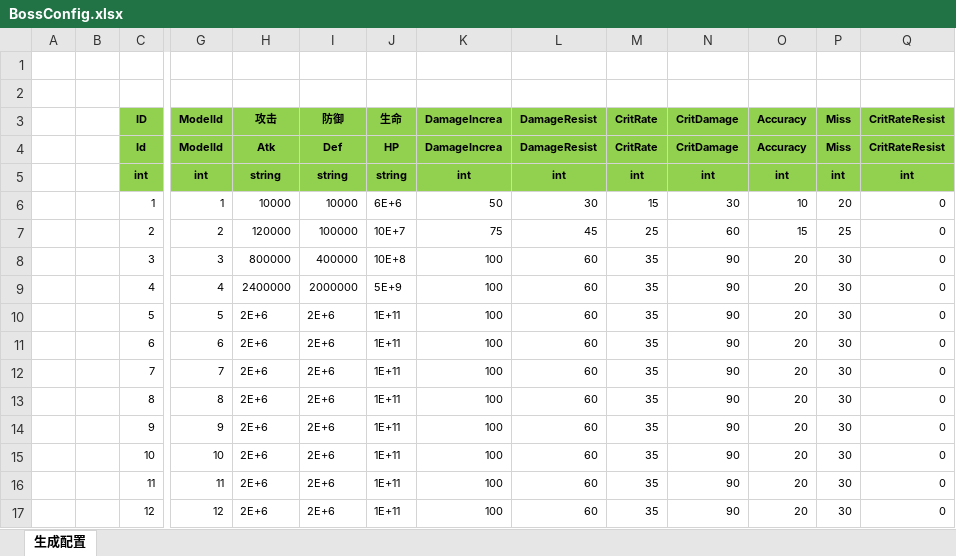
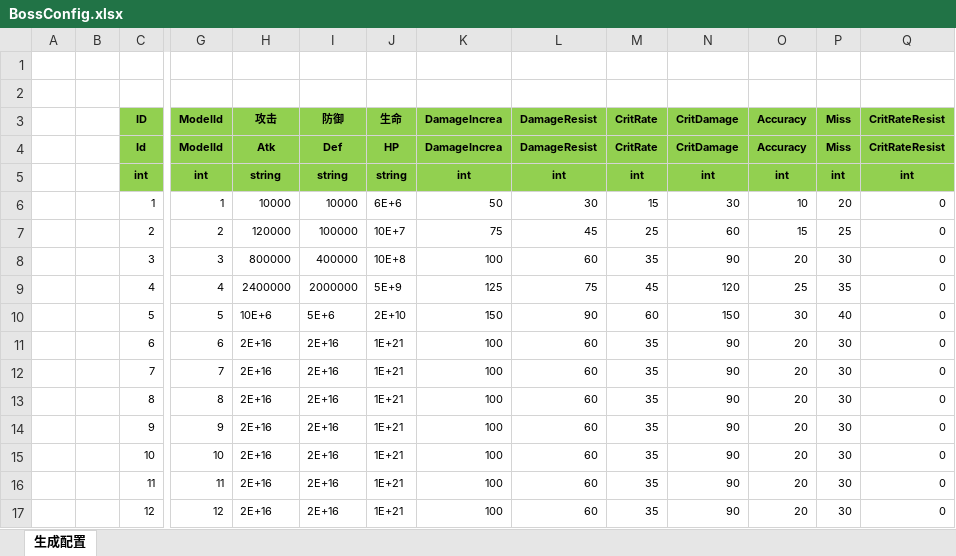
Before and after one commit to wokanjianyang/legend2, an Excel workbook: Excel/BossConfig.xlsx, sheet 生成配置, drawn as a sheet; only a part is shown, gaps mark what is left out; values as stored, in another font and other column widths than the file's, no borders; the diff names each change by its address in the sheet, - before the commit and + after, or states it on an @@ line.

```diff
--- a/Excel/BossConfig.xlsx (sheet 生成配置)
+++ b/Excel/BossConfig.xlsx (sheet 生成配置)
-K9 (DamageIncrea): 100
+K9 (DamageIncrea): 125
-L9 (DamageResist): 60
+L9 (DamageResist): 75
-M9 (CritRate): 35
+M9 (CritRate): 45
-N9 (CritDamage): 90
+N9 (CritDamage): 120
-O9 (Accuracy): 20
+O9 (Accuracy): 25
-P9 (Miss): 30
+P9 (Miss): 35
-H10 (攻击): 2E+6
+H10 (攻击): 10E+6
-I10 (防御): 2E+6
+I10 (防御): 5E+6
-J10 (生命): 1E+11
+J10 (生命): 2E+10
-K10 (DamageIncrea): 100
+K10 (DamageIncrea): 150
-L10 (DamageResist): 60
+L10 (DamageResist): 90
-M10 (CritRate): 35
+M10 (CritRate): 60
-N10 (CritDamage): 90
+N10 (CritDamage): 150
-O10 (Accuracy): 20
+O10 (Accuracy): 30
-P10 (Miss): 30
+P10 (Miss): 40
-H11:H17 (攻击): 2E+6
+H11:H17 (攻击): 2E+16
-I11:I17 (防御): 2E+6
+I11:I17 (防御): 2E+16
-J11:J17 (生命): 1E+11
+J11:J17 (生命): 1E+21
```
Also changed, not shown: Excel/AchievementTaskConfig.xlsx, Excel/AttrEntryConfig.xlsx, 23 other files.
